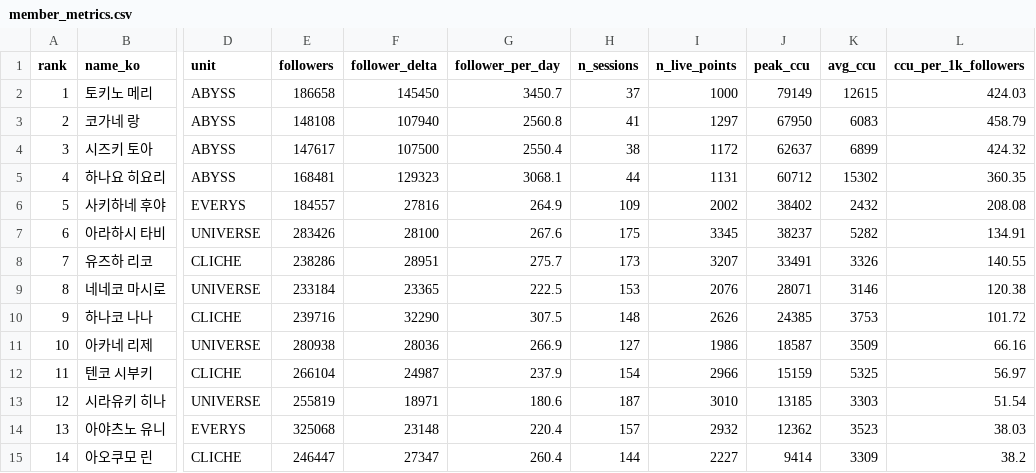
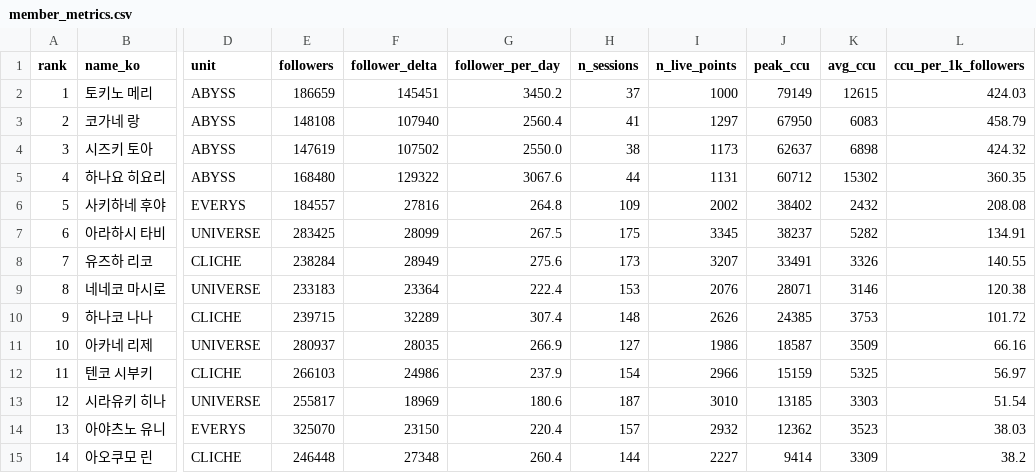
Before and after one commit to Argenviol/stellive-analytics, a CSV file: youtube_analyze_all/08_live_viewership/data/member_metrics.csv, drawn as a sheet; only a part is shown, gaps mark what is left out; the diff names each change by its address in the sheet, - before the commit and + after, or states it on an @@ line.

```diff
--- a/youtube_analyze_all/08_live_viewership/data/member_metrics.csv
+++ b/youtube_analyze_all/08_live_viewership/data/member_metrics.csv
-E2 (followers): 186658
+E2 (followers): 186659
-F2 (follower_delta): 145450
+F2 (follower_delta): 145451
-G2 (follower_per_day): 3450.7
+G2 (follower_per_day): 3450.2
-G3 (follower_per_day): 2560.8
+G3 (follower_per_day): 2560.4
-E4 (followers): 147617
+E4 (followers): 147619
-F4 (follower_delta): 107500
+F4 (follower_delta): 107502
-G4 (follower_per_day): 2550.4
+G4 (follower_per_day): 2550.0
-I4 (n_live_points): 1172
+I4 (n_live_points): 1173
-K4 (avg_ccu): 6899
+K4 (avg_ccu): 6898
-E5 (followers): 168481
+E5 (followers): 168480
-F5 (follower_delta): 129323
+F5 (follower_delta): 129322
-G5 (follower_per_day): 3068.1
+G5 (follower_per_day): 3067.6
-G6 (follower_per_day): 264.9
+G6 (follower_per_day): 264.8
-E7 (followers): 283426
+E7 (followers): 283425
-F7 (follower_delta): 28100
+F7 (follower_delta): 28099
-G7 (follower_per_day): 267.6
+G7 (follower_per_day): 267.5
-E8 (followers): 238286
+E8 (followers): 238284
-F8 (follower_delta): 28951
+F8 (follower_delta): 28949
-G8 (follower_per_day): 275.7
+G8 (follower_per_day): 275.6
-E9 (followers): 233184
+E9 (followers): 233183
-F9 (follower_delta): 23365
+F9 (follower_delta): 23364
-G9 (follower_per_day): 222.5
+G9 (follower_per_day): 222.4
-E10 (followers): 239716
+E10 (followers): 239715
-F10 (follower_delta): 32290
+F10 (follower_delta): 32289
-G10 (follower_per_day): 307.5
+G10 (follower_per_day): 307.4
-E11 (followers): 280938
+E11 (followers): 280937
-F11 (follower_delta): 28036
+F11 (follower_delta): 28035
-E12 (followers): 266104
+E12 (followers): 266103
-F12 (follower_delta): 24987
+F12 (follower_delta): 24986
-E13 (followers): 255819
+E13 (followers): 255817
-F13 (follower_delta): 18971
+F13 (follower_delta): 18969
-E14 (followers): 325068
+E14 (followers): 325070
-F14 (follower_delta): 23148
+F14 (follower_delta): 23150
-E15 (followers): 246447
+E15 (followers): 246448
-F15 (follower_delta): 27347
+F15 (follower_delta): 27348
```
Also changed, not shown: youtube_analyze_all/08_live_viewership/data/sessions.csv, 11 other files.
